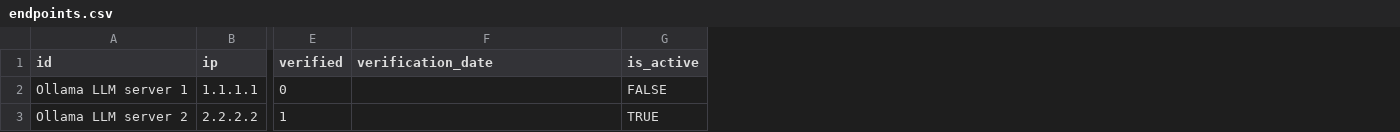
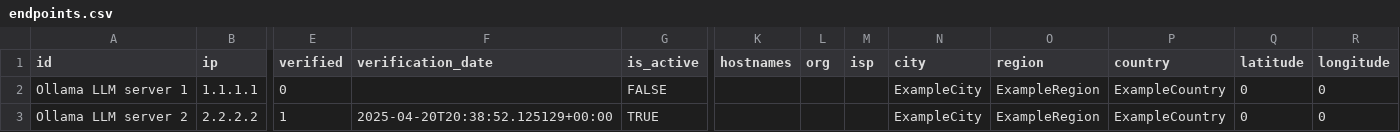
Before and after one commit to neednotapply/TerminalAI, a CSV file: endpoints.csv, drawn as a sheet; only a part is shown, gaps mark what is left out; the diff names each change by its address in the sheet, - before the commit and + after, or states it on an @@ line.

Commit message:
Enrich Shodan scan with host metadata

```diff
--- a/endpoints.csv
+++ b/endpoints.csv
+column K (hostnames), empty
+column L (org), empty
+column M (isp), empty
+column N (city), rows 2-3: ExampleCity | ExampleCity
+column O (region), rows 2-3: ExampleRegion | ExampleRegion
+column P (country), rows 2-3: ExampleCountry | ExampleCountry
+column Q (latitude), rows 2-3: 0 | 0
+column R (longitude), rows 2-3: 0 | 0
-F3 (verification_date): (empty)
+F3 (verification_date): 2025-04-20T20:38:52.125129+00:00
```
Also changed, not shown: 2 other files.
